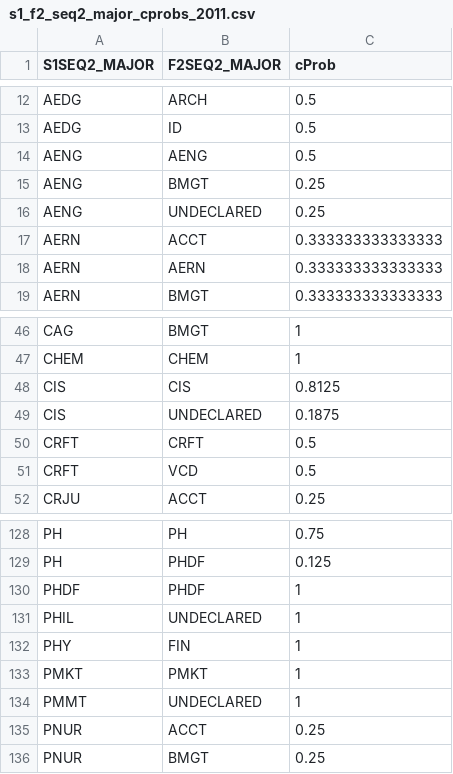
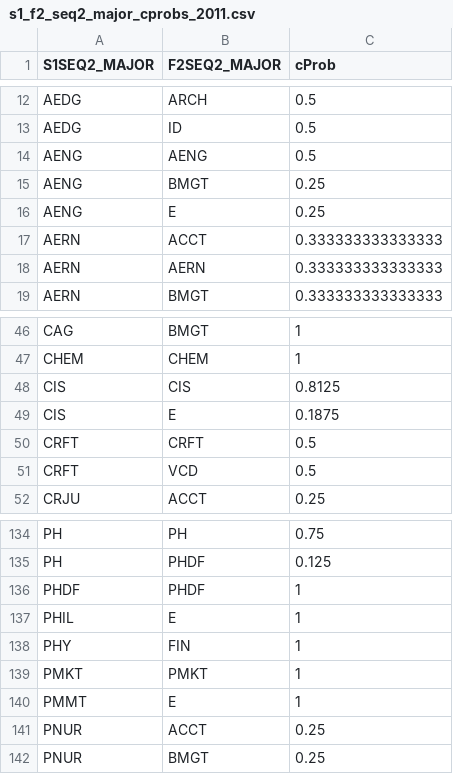
Before and after one commit to nicksspirit/ReKSU, a CSV file: distributions/data/s1_f2_seq2_major_cprobs_2011.csv, drawn as a sheet; only a part is shown, gaps mark what is left out; the diff covers the shown part only.

```diff
--- a/distributions/data/s1_f2_seq2_major_cprobs_2011.csv
+++ b/distributions/data/s1_f2_seq2_major_cprobs_2011.csv
@@ -15,3 +15,3 @@
 "AENG","BMGT",0.25
-"AENG","UNDECLARED",0.25
+"AENG","E",0.25
 "AERN","ACCT",0.333333333333333
@@ -48,3 +48,3 @@
 "CIS","CIS",0.8125
-"CIS","UNDECLARED",0.1875
+"CIS","E",0.1875
 "CRFT","CRFT",0.5
@@ -130,6 +136,6 @@
 "PHDF","PHDF",1
-"PHIL","UNDECLARED",1
+"PHIL","E",1
 "PHY","FIN",1
 "PMKT","PMKT",1
-"PMMT","UNDECLARED",1
+"PMMT","E",1
 "PNUR","ACCT",0.25
```
Also changed, not shown: 17 added rows, 17 removed rows and 2 edited cells elsewhere in this file, distributions/data/f2_s2_seq2_major_cprobs_2011.csv, distributions/data/f5_s5_seq2_major_cprobs_2011.csv, 12 other files.
